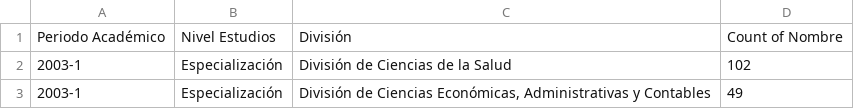
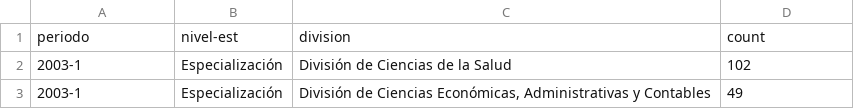
Before and after one commit to jalcuevag/iagrupal, a CSV file: bucaramanga.csv, drawn as a sheet; only a part is shown; removed rows and columns are numbered as before the commit, all else as after; the diff names each change by its address in the sheet, - before the commit and + after, or states it on an @@ line.

Commit message:
Add files via upload

```diff
--- a/bucaramanga.csv
+++ b/bucaramanga.csv
-row 1: Periodo Académico | Nivel Estudios | División | Count of Nombre
+row 1: periodo | nivel-est | division | count
```
